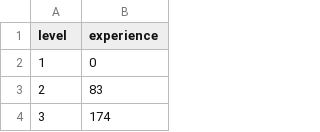
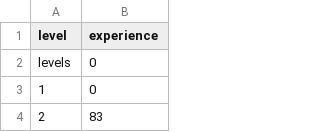
Before and after one commit to timwaldron/osrs-calc, a CSV file: calc_data/levels.csv, drawn as a sheet; only a part is shown; the shorter side is filled out with more unchanged rows.

```diff
--- a/calc_data/levels.csv
+++ b/calc_data/levels.csv
@@ -1,2 +1,3 @@
 level,experience
+levels,0
 1,0
```
Also changed, not shown: 3 other files.
